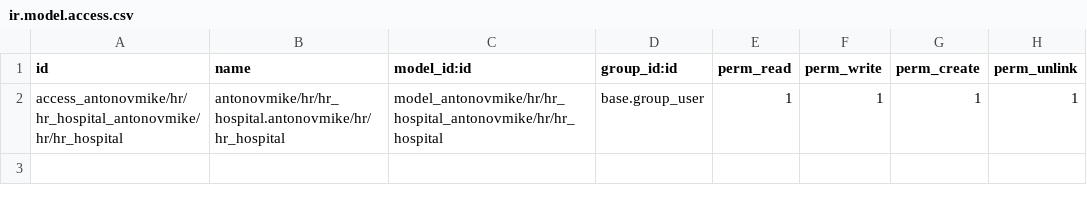
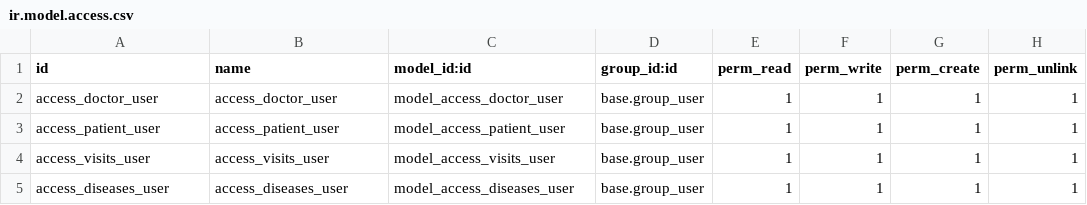
Before and after one commit to antonovmike/hr, a CSV file: hr_hospital/security/ir.model.access.csv, drawn as a sheet.

Commit message:
[IMP] demo access rules

```diff
--- a/hr_hospital/security/ir.model.access.csv
+++ b/hr_hospital/security/ir.model.access.csv
@@ -1,2 +1,5 @@
 id,name,model_id:id,group_id:id,perm_read,perm_write,perm_create,perm_unlink
-access_antonovmike/hr/hr_hospital_antonovmike/hr/hr_hospital,antonovmike/hr/hr_hospital.antonovmike/hr/hr_hospital,model_antonovmike/hr/hr_hospital_antonovmike/hr/hr_hospital,base.group_user,1,1,1,1
+access_doctor_user,access_doctor_user,model_access_doctor_user,base.group_user,1,1,1,1
+access_patient_user,access_patient_user,model_access_patient_user,base.group_user,1,1,1,1
+access_visits_user,access_visits_user,model_access_visits_user,base.group_user,1,1,1,1
+access_diseases_user,access_diseases_user,model_access_diseases_user,base.group_user,1,1,1,1
```
Also changed, not shown: 7 other files.
